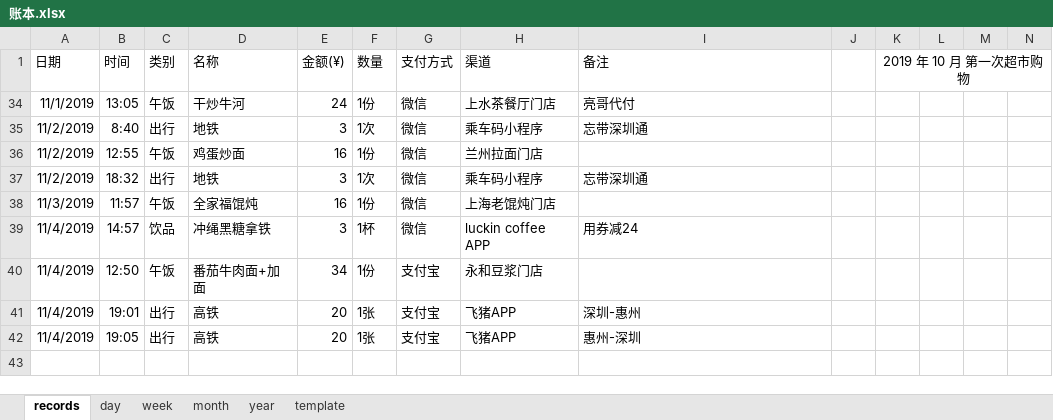
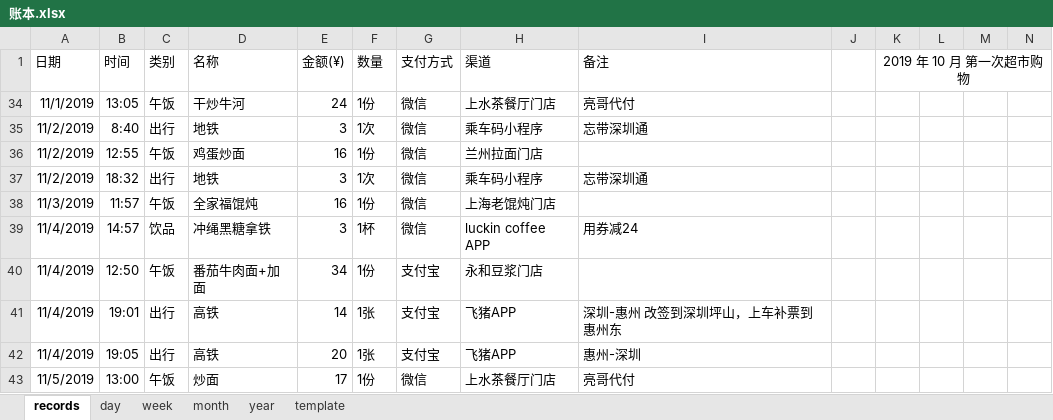
Before and after one commit to libo9527/filebackup, an Excel workbook: 账本.xlsx, sheet records, drawn as a sheet; only a part is shown; values as stored, in another font and other column widths than the file's, no borders; table styles not drawn; rows hold the shown columns only; the diff names each change by its address in the sheet, - before the commit and + after, or states it on an @@ line.

```diff
--- a/账本.xlsx (sheet records)
+++ b/账本.xlsx (sheet records)
-E41 (金额(¥)): 20
+E41 (金额(¥)): 14
-I41 (备注): 深圳-惠州
+I41 (备注): 深圳-惠州 改签到深圳坪山，上车补票到惠州东
+row 43: 11/5/2019 | 13:00 | 午饭 | 炒面 | 17 | 1份 | 微信 | 上水茶餐厅门店 | 亮哥代付
```
Also changed, not shown: sheet year, 4 other files.
